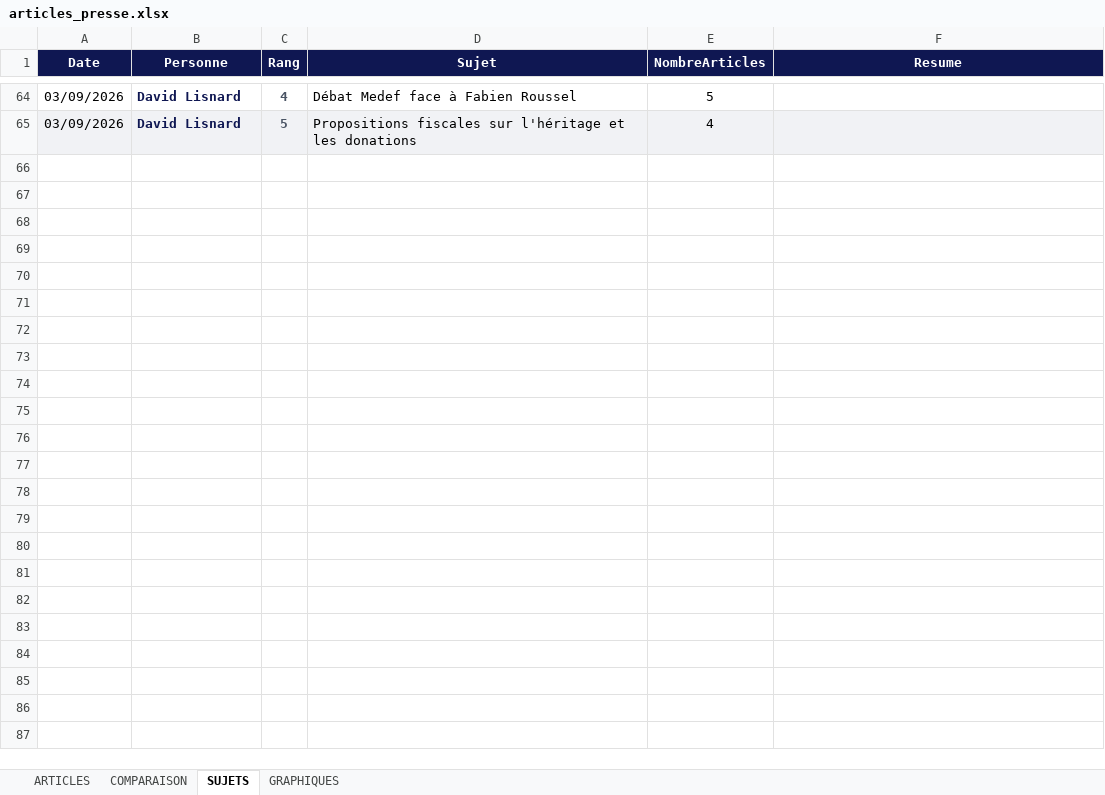
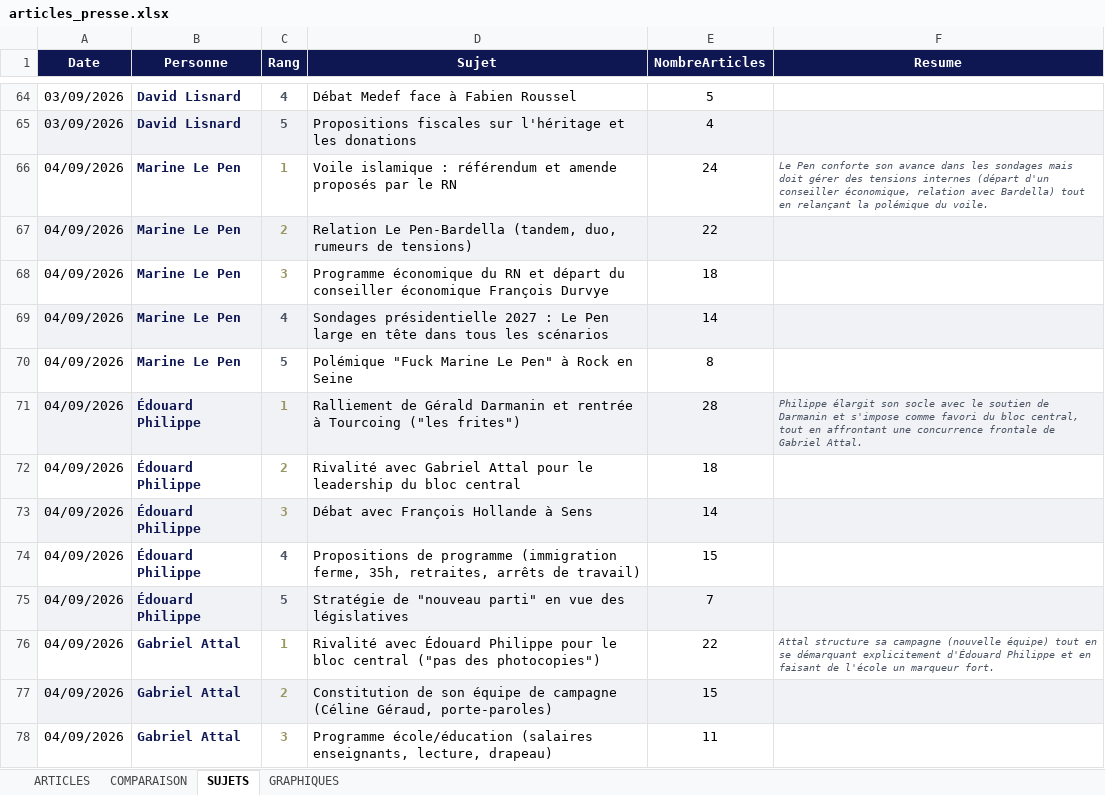
Before and after one commit to FarbagFar/ne-hub-public, an Excel workbook: articles_presse.xlsx, sheet SUJETS, drawn as a sheet; only a part is shown, gaps mark what is left out; values as stored, in another font and other column widths than the file's, no borders; the diff covers the shown part only; the diff names each change by its address in the sheet, - before the commit and + after, or states it on an @@ line.

```diff
--- a/articles_presse.xlsx (sheet SUJETS)
+++ b/articles_presse.xlsx (sheet SUJETS)
+row 66: 04/09/2026 | Marine Le Pen | 1 | Voile islamique : référendum et amende proposés par le RN | 24 | Le Pen conforte son avance dans les sondages mais doit gérer des tensions internes (départ d'un conseiller économique, relation avec Bardella) tout en relançant la polémique du voile.
+row 67: 04/09/2026 | Marine Le Pen | 2 | Relation Le Pen-Bardella (tandem, duo, rumeurs de tensions) | 22
+row 68: 04/09/2026 | Marine Le Pen | 3 | Programme économique du RN et départ du conseiller économique François Durvye | 18
+row 69: 04/09/2026 | Marine Le Pen | 4 | Sondages présidentielle 2027 : Le Pen large en tête dans tous les scénarios | 14
+row 70: 04/09/2026 | Marine Le Pen | 5 | Polémique "Fuck Marine Le Pen" à Rock en Seine | 8
+row 71: 04/09/2026 | Édouard Philippe | 1 | Ralliement de Gérald Darmanin et rentrée à Tourcoing ("les frites") | 28 | Philippe élargit son socle avec le soutien de Darmanin et s'impose comme favori du bloc central, tout en affrontant une concurrence frontale de Gabriel Attal.
+row 72: 04/09/2026 | Édouard Philippe | 2 | Rivalité avec Gabriel Attal pour le leadership du bloc central | 18
+row 73: 04/09/2026 | Édouard Philippe | 3 | Débat avec François Hollande à Sens | 14
+row 74: 04/09/2026 | Édouard Philippe | 4 | Propositions de programme (immigration ferme, 35h, retraites, arrêts de travail) | 15
+row 75: 04/09/2026 | Édouard Philippe | 5 | Stratégie de "nouveau parti" en vue des législatives | 7
+row 76: 04/09/2026 | Gabriel Attal | 1 | Rivalité avec Édouard Philippe pour le bloc central ("pas des photocopies") | 22 | Attal structure sa campagne (nouvelle équipe) tout en se démarquant explicitement d'Édouard Philippe et en faisant de l'école un marqueur fort.
+row 77: 04/09/2026 | Gabriel Attal | 2 | Constitution de son équipe de campagne (Céline Géraud, porte-paroles) | 15
+row 78: 04/09/2026 | Gabriel Attal | 3 | Programme école/éducation (salaires enseignants, lecture, drapeau) | 11
```
Also changed, not shown: 12 added rows elsewhere in this sheet, sheet ARTICLES, sheet COMPARAISON, charts or pictures, suivi_reseaux_politiques.xlsx, 4 other files.
